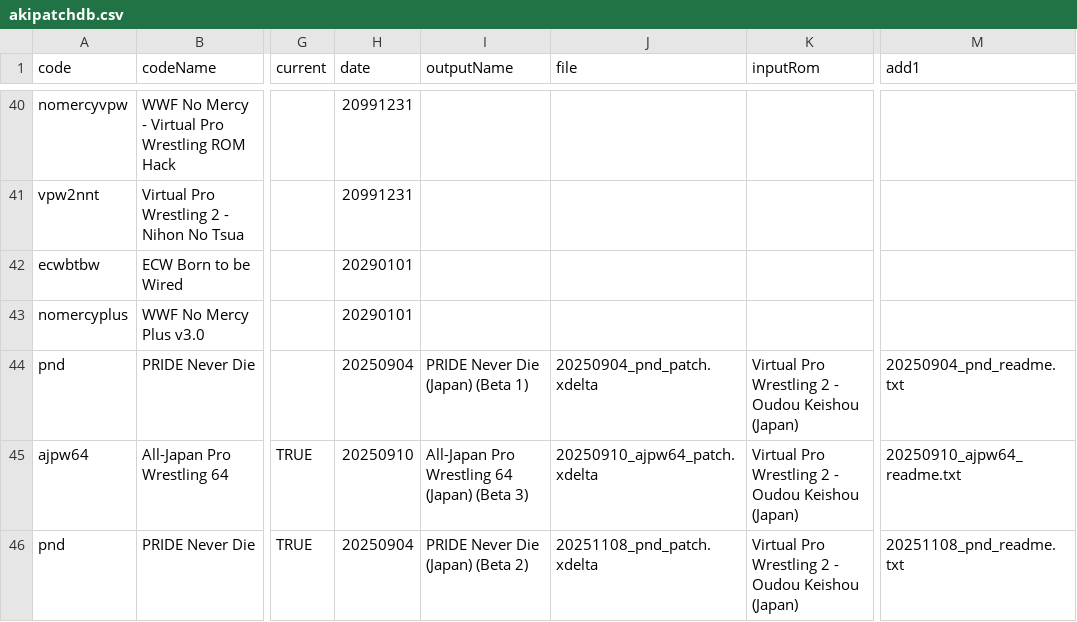
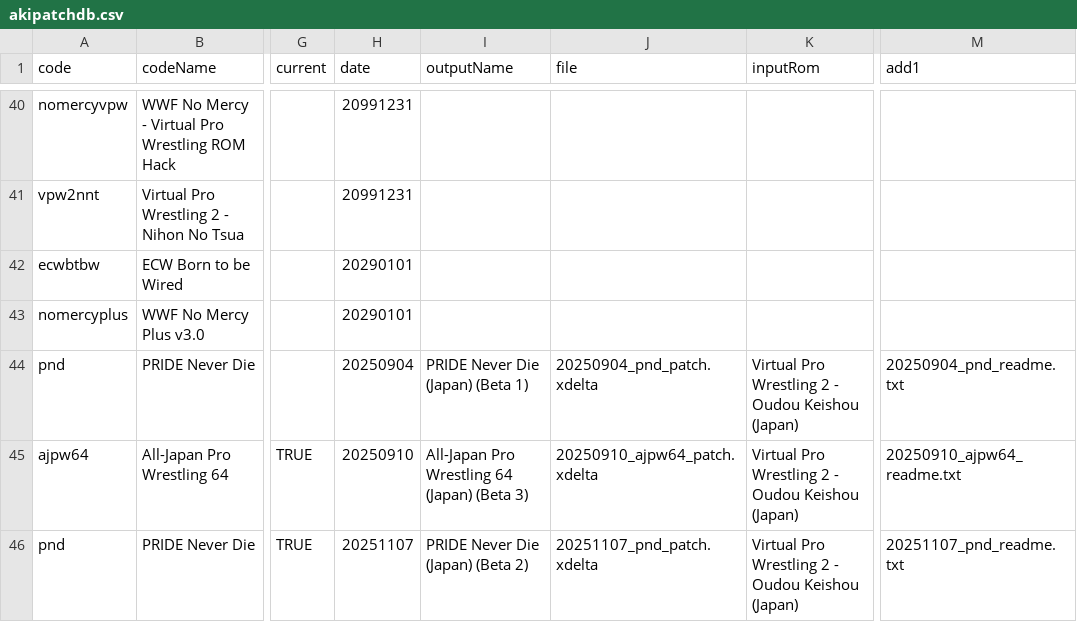
Before and after one commit to CxDrive/patcher-aki-guide, a CSV file: assets/js/akipatchdb.csv, drawn as a sheet; only a part is shown, gaps mark what is left out; the diff names each change by its address in the sheet, - before the commit and + after, or states it on an @@ line.

```diff
--- a/assets/js/akipatchdb.csv
+++ b/assets/js/akipatchdb.csv
-H46 (date): 20250904
+H46 (date): 20251107
-J46 (file): 20251108_pnd_patch.xdelta
+J46 (file): 20251107_pnd_patch.xdelta
-M46 (add1): 20251108_pnd_readme.txt
+M46 (add1): 20251107_pnd_readme.txt
```
Also changed, not shown: 3 other files.
